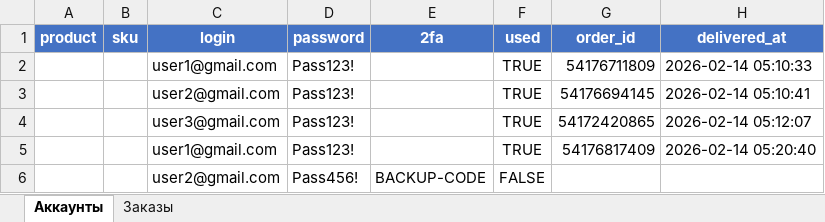
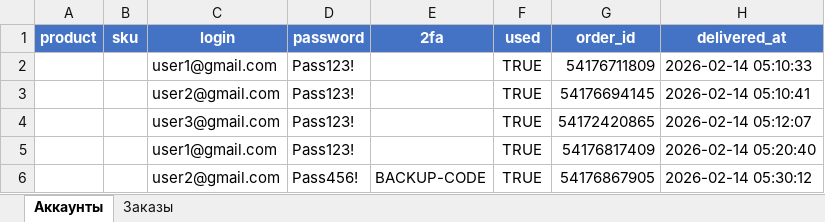
Before and after one commit to Agent00742442421451425/test, an Excel workbook: database.xlsx, sheet Аккаунты, drawn as a sheet; values as stored, in another font and other column widths than the file's, no borders; the diff names each change by its address in the sheet, - before the commit and + after, or states it on an @@ line.

```diff
--- a/database.xlsx (sheet Аккаунты)
+++ b/database.xlsx (sheet Аккаунты)
-F6 (used): FALSE
+F6 (used): TRUE
-G6 (order_id): (empty)
+G6 (order_id): 54176867905
-H6 (delivered_at): (empty)
+H6 (delivered_at): 2026-02-14 05:30:12
```
Also changed, not shown: sheet Заказы, 5 other files.
